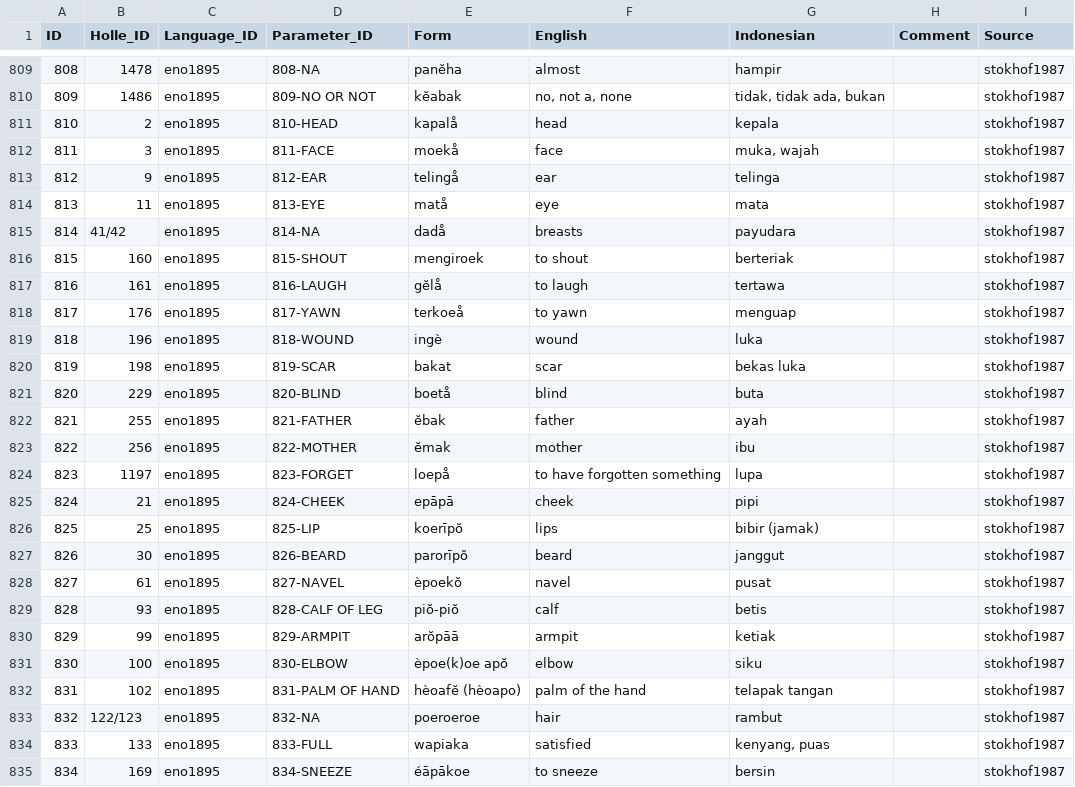
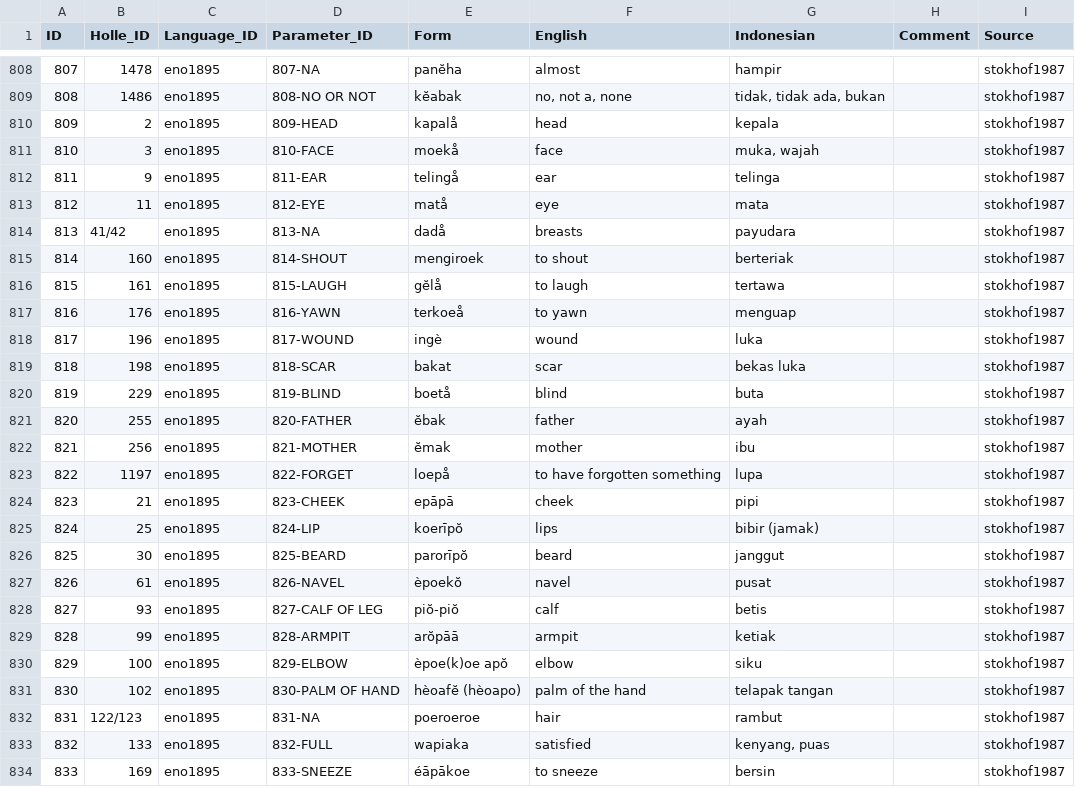
Before and after one commit to engganolang/holle-list-enggano-1895, a CSV file: cldf/forms.csv, drawn as a sheet; only a part is shown, gaps mark what is left out; addresses are those after the commit; the diff covers the shown part only; the diff names each change by its address in the sheet, - before the commit and + after, or states it on an @@ line.

```diff
--- a/cldf/forms.csv
+++ b/cldf/forms.csv
@@ column A (ID) renumbered from row 782 down @@
-D808 (Parameter_ID): 808-NA
+D808 (Parameter_ID): 807-NA
-D809 (Parameter_ID): 809-NO OR NOT
+D809 (Parameter_ID): 808-NO OR NOT
-D810 (Parameter_ID): 810-HEAD
+D810 (Parameter_ID): 809-HEAD
-D811 (Parameter_ID): 811-FACE
+D811 (Parameter_ID): 810-FACE
-D812 (Parameter_ID): 812-EAR
+D812 (Parameter_ID): 811-EAR
-D813 (Parameter_ID): 813-EYE
+D813 (Parameter_ID): 812-EYE
-D814 (Parameter_ID): 814-NA
+D814 (Parameter_ID): 813-NA
-D815 (Parameter_ID): 815-SHOUT
+D815 (Parameter_ID): 814-SHOUT
-D816 (Parameter_ID): 816-LAUGH
+D816 (Parameter_ID): 815-LAUGH
-D817 (Parameter_ID): 817-YAWN
+D817 (Parameter_ID): 816-YAWN
-D818 (Parameter_ID): 818-WOUND
+D818 (Parameter_ID): 817-WOUND
-D819 (Parameter_ID): 819-SCAR
+D819 (Parameter_ID): 818-SCAR
-D820 (Parameter_ID): 820-BLIND
+D820 (Parameter_ID): 819-BLIND
-D821 (Parameter_ID): 821-FATHER
+D821 (Parameter_ID): 820-FATHER
-D822 (Parameter_ID): 822-MOTHER
+D822 (Parameter_ID): 821-MOTHER
-D823 (Parameter_ID): 823-FORGET
+D823 (Parameter_ID): 822-FORGET
-D824 (Parameter_ID): 824-CHEEK
+D824 (Parameter_ID): 823-CHEEK
-D825 (Parameter_ID): 825-LIP
+D825 (Parameter_ID): 824-LIP
-D826 (Parameter_ID): 826-BEARD
+D826 (Parameter_ID): 825-BEARD
-D827 (Parameter_ID): 827-NAVEL
+D827 (Parameter_ID): 826-NAVEL
-D828 (Parameter_ID): 828-CALF OF LEG
+D828 (Parameter_ID): 827-CALF OF LEG
-D829 (Parameter_ID): 829-ARMPIT
+D829 (Parameter_ID): 828-ARMPIT
-D830 (Parameter_ID): 830-ELBOW
+D830 (Parameter_ID): 829-ELBOW
-D831 (Parameter_ID): 831-PALM OF HAND
+D831 (Parameter_ID): 830-PALM OF HAND
-D832 (Parameter_ID): 832-NA
+D832 (Parameter_ID): 831-NA
-D833 (Parameter_ID): 833-FULL
+D833 (Parameter_ID): 832-FULL
-D834 (Parameter_ID): 834-SNEEZE
+D834 (Parameter_ID): 833-SNEEZE
```
Also changed, not shown: 1 removed row and 72 edited cells elsewhere in this file, cldf/parameters.csv, 1 other file.
